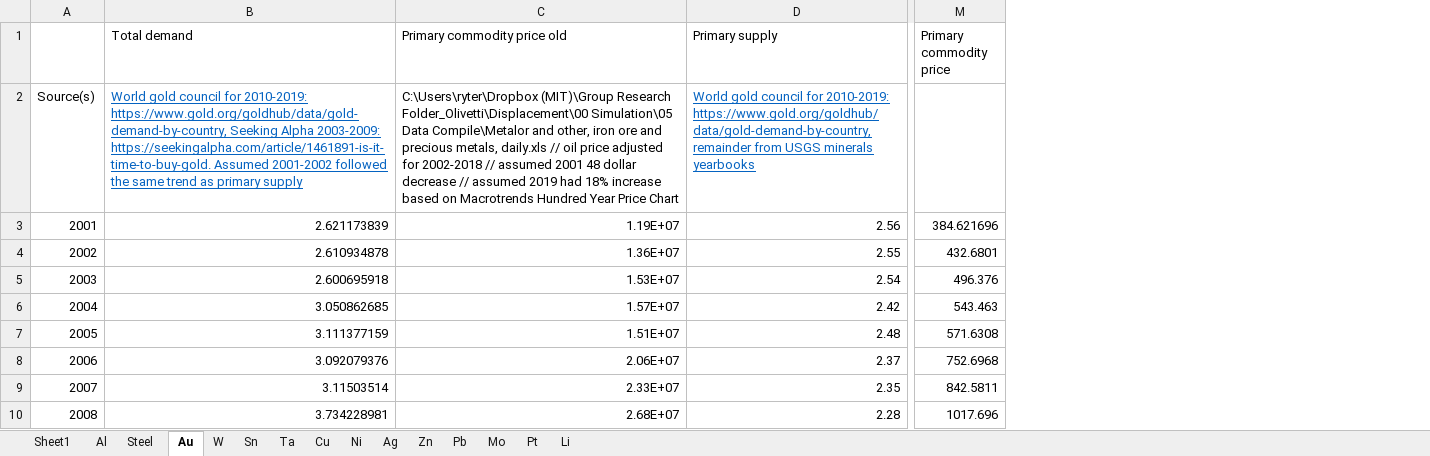
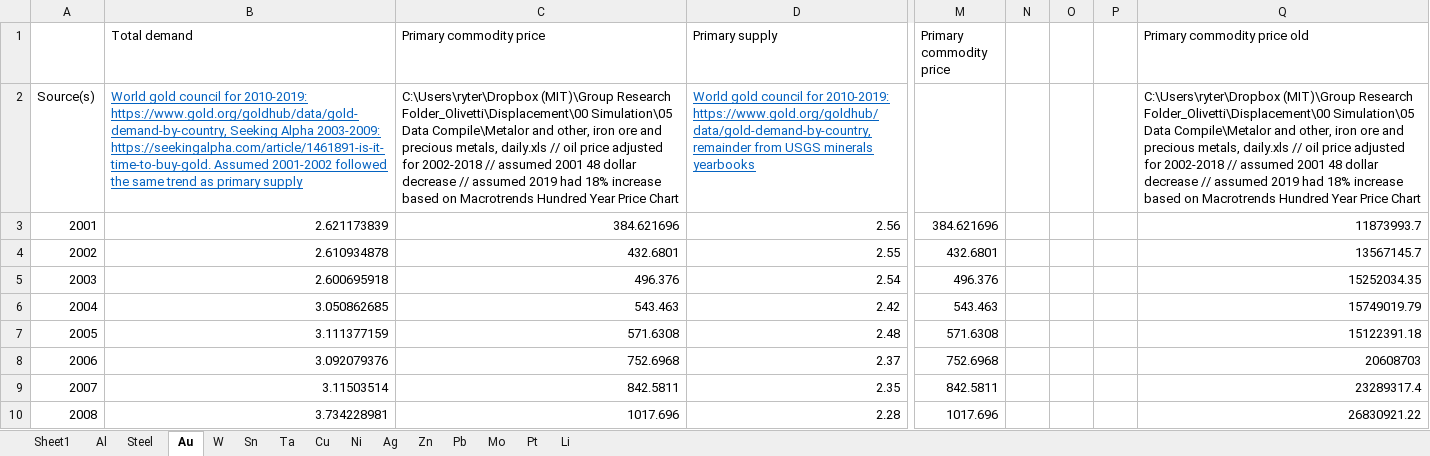
Before and after one commit to johnryt/GLOMBO, an Excel workbook: data/case study data.xlsx, sheet Au, drawn as a sheet; only a part is shown, gaps mark what is left out; values as stored, in another font and other column widths than the file's, no borders; removed rows and columns are numbered as before the commit, all else as after; the diff names each change by its address in the sheet, - before the commit and + after, or states it on an @@ line.

Commit message:
changed the au sheet
put the inflation adjusted gold data back in column c because it was giving me issues

```diff
--- a/data/case study data.xlsx (sheet Au)
+++ b/data/case study data.xlsx (sheet Au)
-column C (Primary commodity price old), rows 2-10: C:\Users\ryter\Dropbox (MIT)\Group Research Folder_Olivetti\Displacement\00 Simulation\05 Data Compile\Metalor and other, iron ore and precious metals, daily.xls // oil price adjusted for 2002-2018 // assumed 2001 48 dollar decrease // assumed 2019 had 18% increase based on Macrotrends Hundred Year Price Chart | 1.19E+07 | 1.36E+07 | 1.53E+07 | 1.57E+07 | 1.51E+07 | 2.06E+07 | 2.33E+07 | 2.68E+07
+column C (Primary commodity price), rows 2-10: C:\Users\ryter\Dropbox (MIT)\Group Research Folder_Olivetti\Displacement\00 Simulation\05 Data Compile\Metalor and other, iron ore and precious metals, daily.xls // oil price adjusted for 2002-2018 // assumed 2001 48 dollar decrease // assumed 2019 had 18% increase based on Macrotrends Hundred Year Price Chart | 384.621696 | 432.6801 | 496.376 | 543.463 | 571.6308 | 752.6968 | 842.5811 | 1017.696
+column N, empty
+column O, empty
+column P, empty
+column Q (Primary commodity price old), rows 2-10: C:\Users\ryter\Dropbox (MIT)\Group Research Folder_Olivetti\Displacement\00 Simulation\05 Data Compile\Metalor and other, iron ore and precious metals, daily.xls // oil price adjusted for 2002-2018 // assumed 2001 48 dollar decrease // assumed 2019 had 18% increase based on Macrotrends Hundred Year Price Chart | 11873993.7 | 13567145.7 | 15252034.35 | 15749019.79 | 15122391.18 | 20608703 | 23289317.4 | 26830921.22
```
Also changed, not shown: 1 other file.
